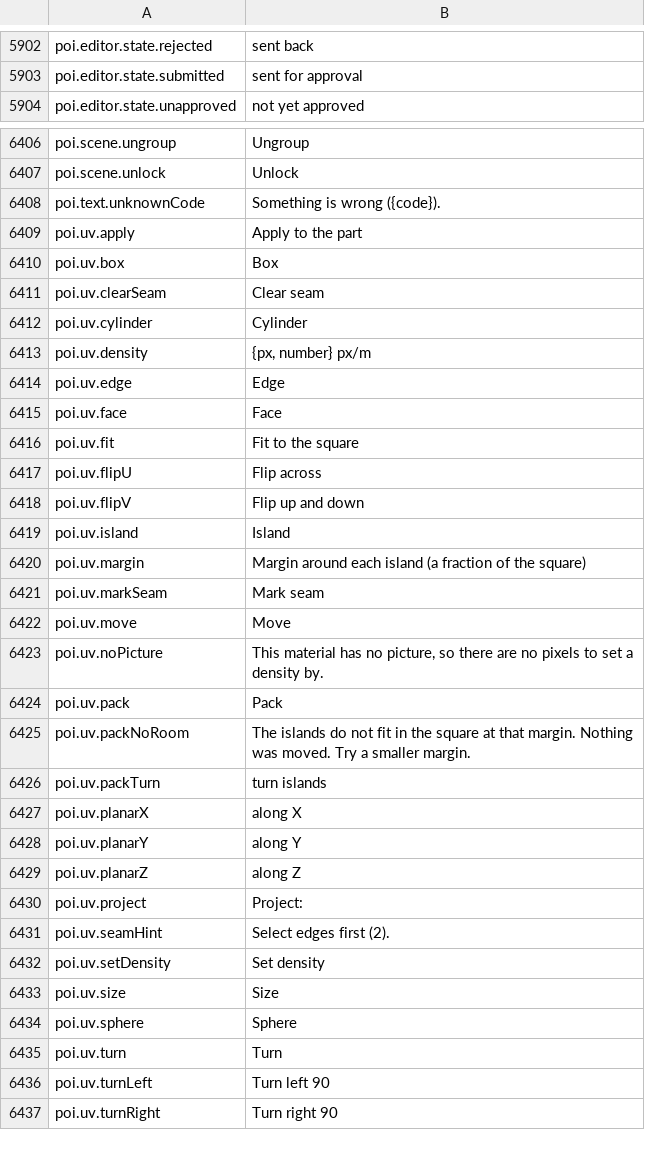
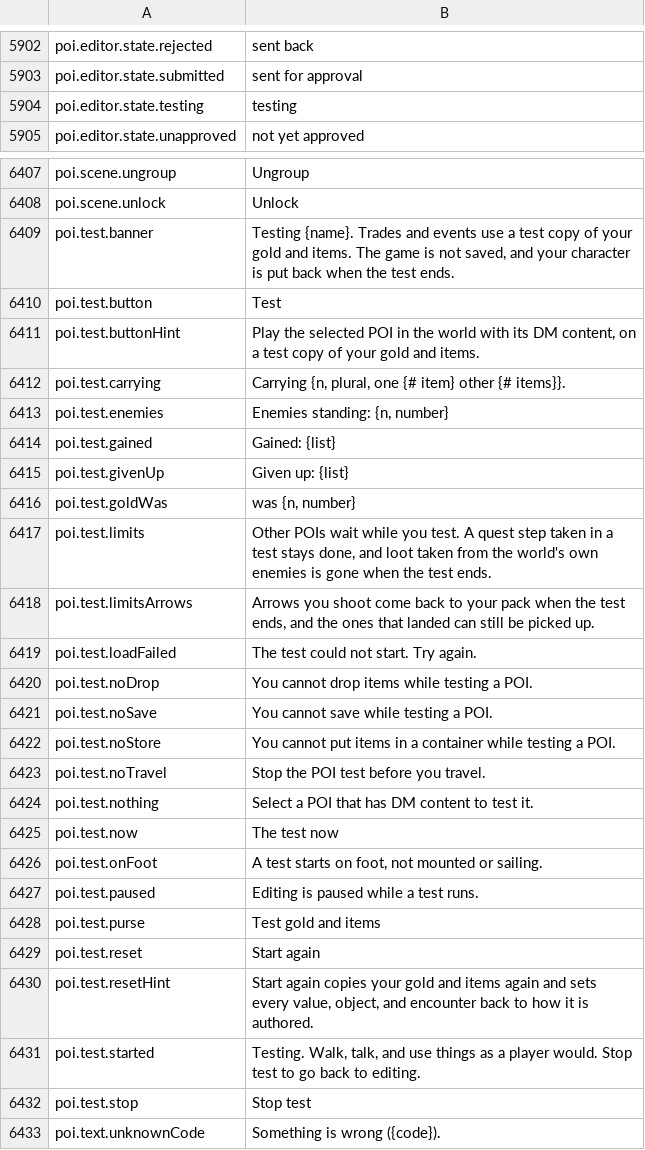
Before and after one commit to Killbow/bunnyfall, a CSV file: locales/en/Port_Strings.csv, drawn as a sheet; only a part is shown, gaps mark what is left out; the shorter side is filled out with more unchanged rows.

Commit message:
POI editor: Test a POI's DM content in the world on a copy of the purse
A builder could try a draft's people, zones, trades, events, and encounters only in the Sandbox, never in the world. The editor's Test now plays the selected draft in the world with real enemies, settles its trades and events on a test copy of the builder's gold and items, does not save the game while it runs, and puts the character back as it was when it ends.

```diff
--- a/locales/en/Port_Strings.csv
+++ b/locales/en/Port_Strings.csv
@@ -5903,2 +5903,3 @@ poi.editor.state.rejected,"sent back"
 poi.editor.state.submitted,"sent for approval"
+poi.editor.state.testing,"testing"
 poi.editor.state.unapproved,"not yet approved"
@@ -6407,2 +6408,26 @@ poi.scene.ungroup,"Ungroup"
 poi.scene.unlock,"Unlock"
+poi.test.banner,"Testing {name}. Trades and events use a test copy of your gold and items. The game is not saved, and your character is put back when the test ends."
+poi.test.button,"Test"
+poi.test.buttonHint,"Play the selected POI in the world with its DM content, on a test copy of your gold and items."
+poi.test.carrying,"Carrying {n, plural, one {# item} other {# items}}."
+poi.test.enemies,"Enemies standing: {n, number}"
+poi.test.gained,"Gained: {list}"
+poi.test.givenUp,"Given up: {list}"
+poi.test.goldWas,"was {n, number}"
+poi.test.limits,"Other POIs wait while you test. A quest step taken in a test stays done, and loot taken from the world's own enemies is gone when the test ends."
+poi.test.limitsArrows,"Arrows you shoot come back to your pack when the test ends, and the ones that landed can still be picked up."
+poi.test.loadFailed,"The test could not start. Try again."
+poi.test.noDrop,"You cannot drop items while testing a POI."
+poi.test.noSave,"You cannot save while testing a POI."
+poi.test.noStore,"You cannot put items in a container while testing a POI."
+poi.test.noTravel,"Stop the POI test before you travel."
+poi.test.nothing,"Select a POI that has DM content to test it."
+poi.test.now,"The test now"
+poi.test.onFoot,"A test starts on foot, not mounted or sailing."
+poi.test.paused,"Editing is paused while a test runs."
+poi.test.purse,"Test gold and items"
+poi.test.reset,"Start again"
+poi.test.resetHint,"Start again copies your gold and items again and sets every value, object, and encounter back to how it is authored."
+poi.test.started,"Testing. Walk, talk, and use things as a player would. Stop test to go back to editing."
+poi.test.stop,"Stop test"
 poi.text.unknownCode,"Something is wrong ({code})."
```
Also changed, not shown: 15 other files.
